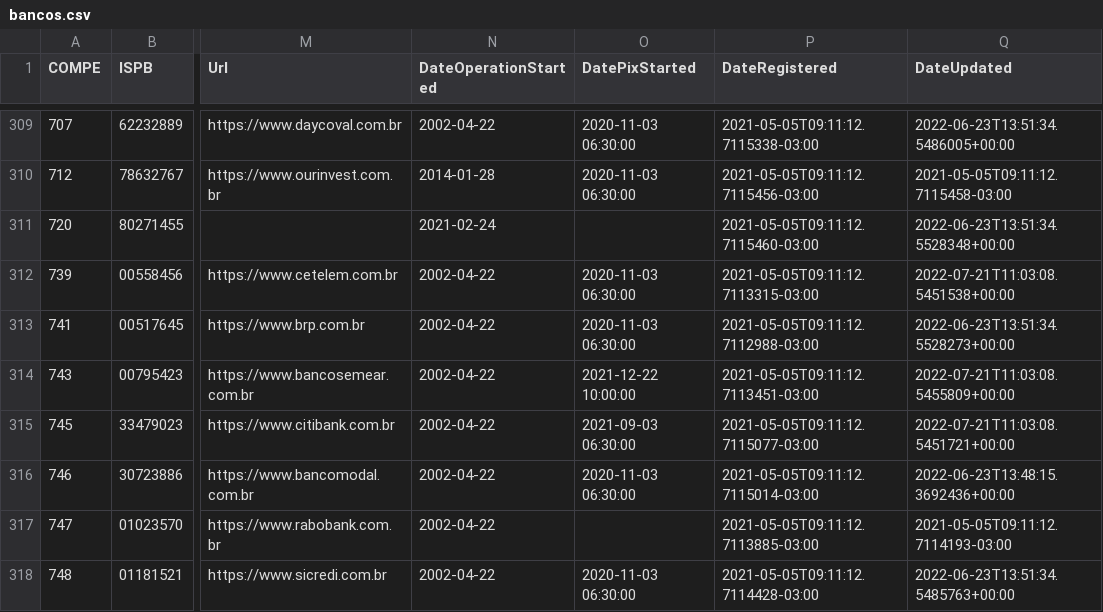
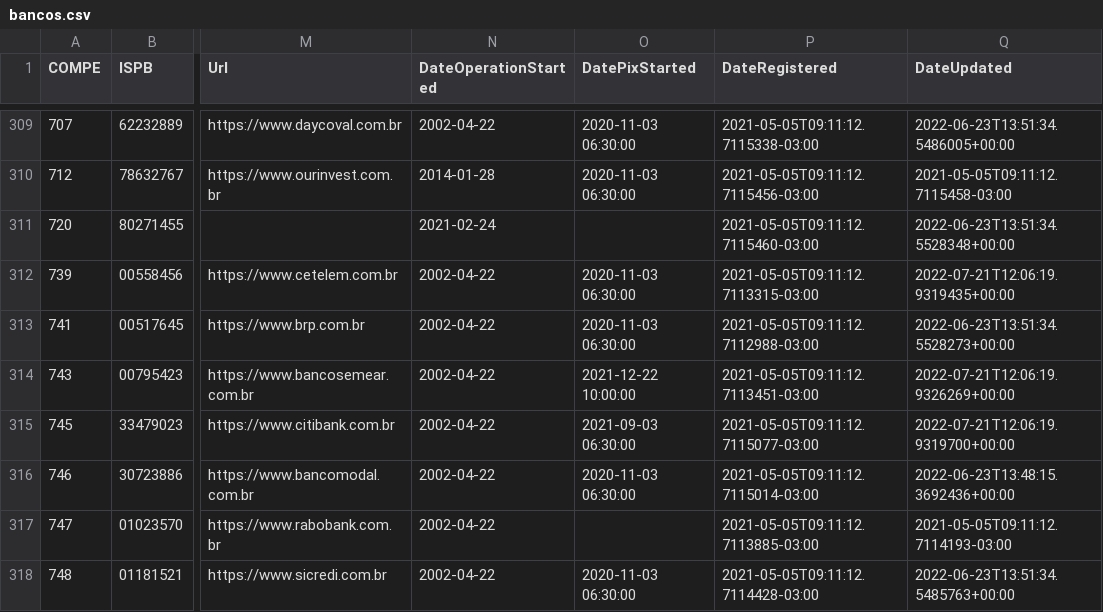
Before and after one commit to guibranco/BancosBrasileiros, a CSV file: data/bancos.csv, drawn as a sheet; only a part is shown, gaps mark what is left out; the diff covers the shown part only; the diff names each change by its address in the sheet, - before the commit and + after, or states it on an @@ line.

```diff
--- a/data/bancos.csv
+++ b/data/bancos.csv
-Q312 (DateUpdated): 2022-07-21T11:03:08.5451538+00:00
+Q312 (DateUpdated): 2022-07-21T12:06:19.9319435+00:00
-Q314 (DateUpdated): 2022-07-21T11:03:08.5455809+00:00
+Q314 (DateUpdated): 2022-07-21T12:06:19.9326269+00:00
-Q315 (DateUpdated): 2022-07-21T11:03:08.5451721+00:00
+Q315 (DateUpdated): 2022-07-21T12:06:19.9319700+00:00
```
Also changed, not shown: 33 edited cells elsewhere in this file, 4 other files.
